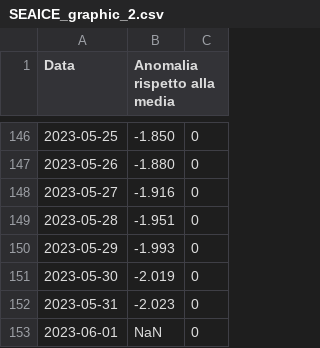
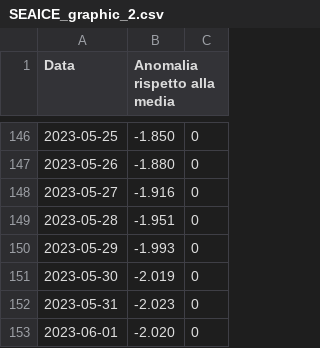
Before and after one commit to enbifa/Dati_Climatici, a CSV file: SEAICE_graphic_2.csv, drawn as a sheet; only a part is shown, gaps mark what is left out.

Commit message:
Update SEAICE_graphic_2.csv

```diff
--- a/SEAICE_graphic_2.csv
+++ b/SEAICE_graphic_2.csv
@@ -152,2 +152,2 @@ Data,Anomalia rispetto alla media,
 2023-05-31,-2.023,0
-2023-06-01,NaN,0
+2023-06-01,-2.020,0
```
